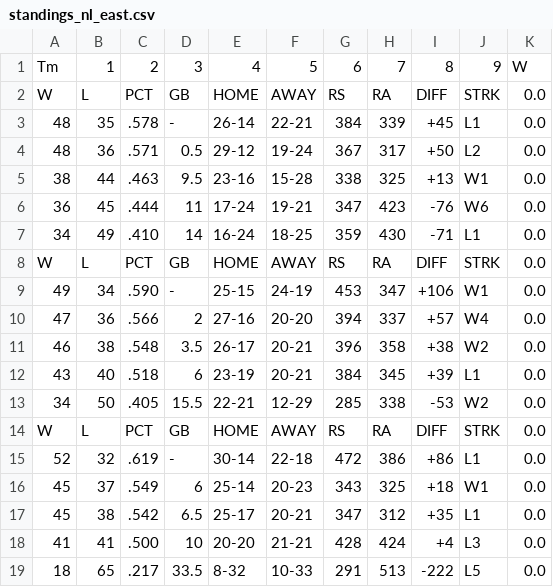
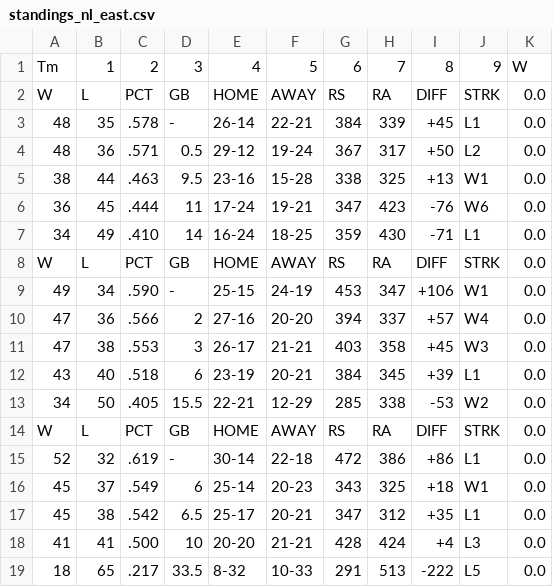
Before and after one commit to jjesse/baseball_stats, a CSV file: docs/standings_nl_east.csv, drawn as a sheet.

```diff
--- a/docs/standings_nl_east.csv
+++ b/docs/standings_nl_east.csv
@@ -10,3 +10,3 @@ W,L,PCT,GB,HOME,AWAY,RS,RA,DIFF,STRK,0.0
 47,36,.566,2,27-16,20-20,394,337,+57,W4,0.0
-46,38,.548,3.5,26-17,20-21,396,358,+38,W2,0.0
+47,38,.553,3,26-17,21-21,403,358,+45,W3,0.0
 43,40,.518,6,23-19,20-21,384,345,+39,L1,0.0
```
Also changed, not shown: docs/standings_al_central.csv, docs/standings_all.csv, 8 other files.
